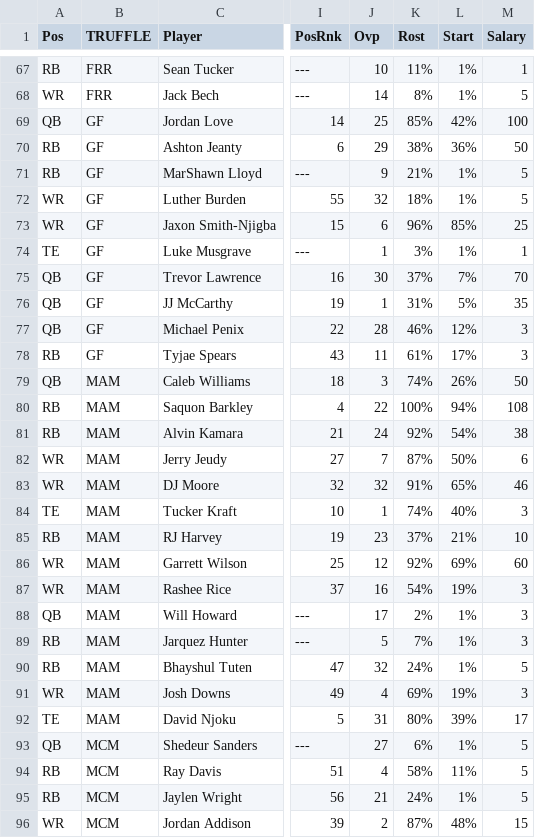
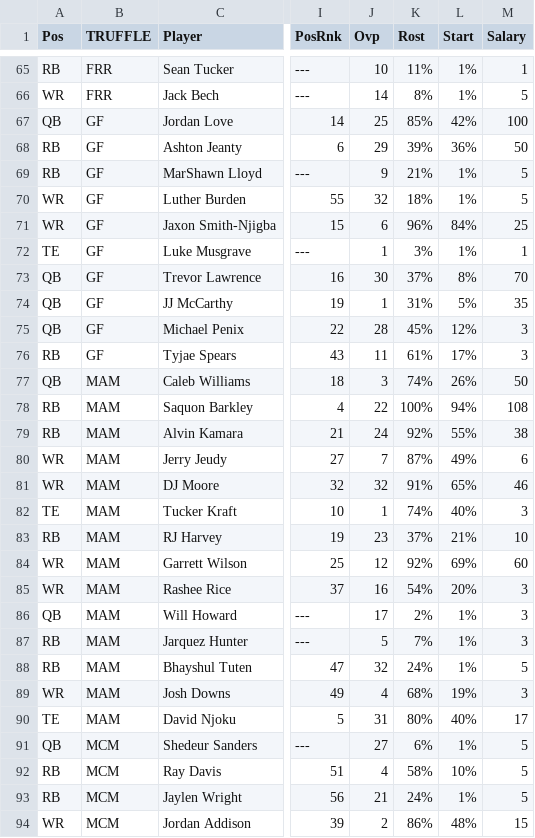
Before and after one commit to rmaxsm/TRUFFLEdash, a CSV file: data/rosters.csv, drawn as a sheet; only a part is shown, gaps mark what is left out; addresses are those after the commit; the diff covers the shown part only; the diff names each change by its address in the sheet, - before the commit and + after, or states it on an @@ line.

```diff
--- a/data/rosters.csv
+++ b/data/rosters.csv
-K68 (Rost): 38%
+K68 (Rost): 39%
-L71 (Start): 85%
+L71 (Start): 84%
-L73 (Start): 7%
+L73 (Start): 8%
-K75 (Rost): 46%
+K75 (Rost): 45%
-L79 (Start): 54%
+L79 (Start): 55%
-L80 (Start): 50%
+L80 (Start): 49%
-L85 (Start): 19%
+L85 (Start): 20%
-K89 (Rost): 69%
+K89 (Rost): 68%
-L90 (Start): 39%
+L90 (Start): 40%
-L92 (Start): 11%
+L92 (Start): 10%
-K94 (Rost): 87%
+K94 (Rost): 86%
```
Also changed, not shown: 2 removed rows and 29 edited cells elsewhere in this file, 1 other file.
